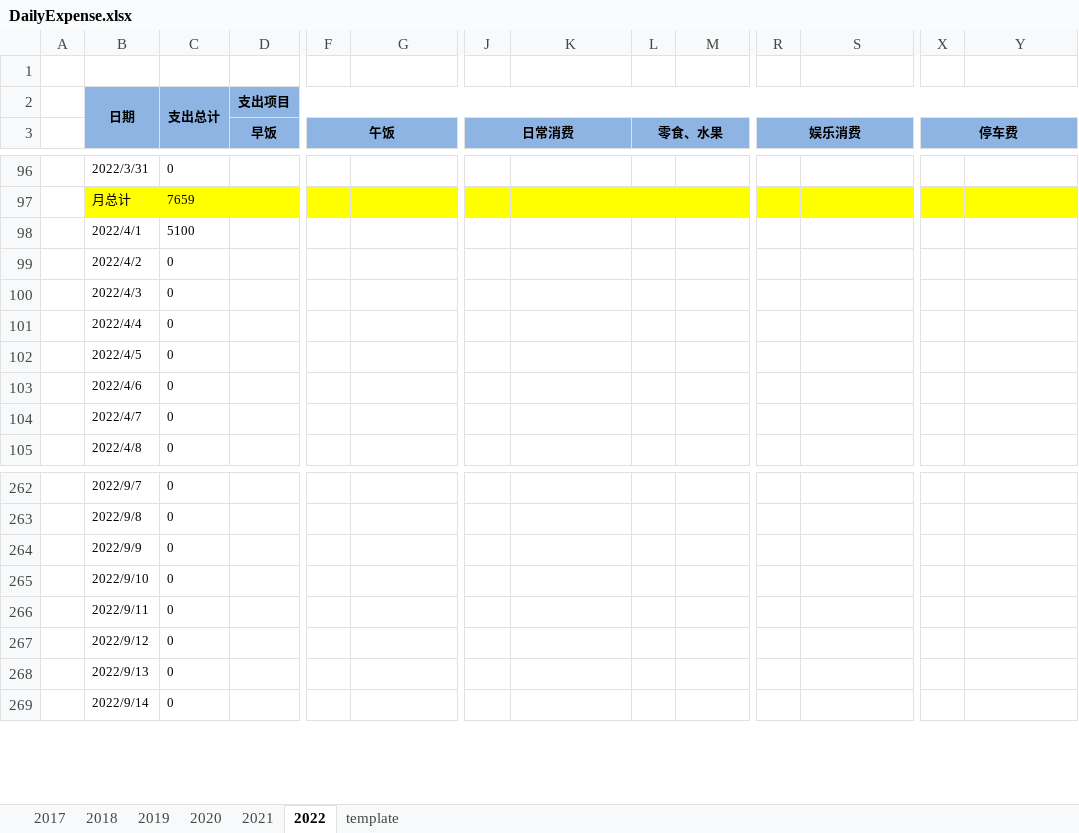
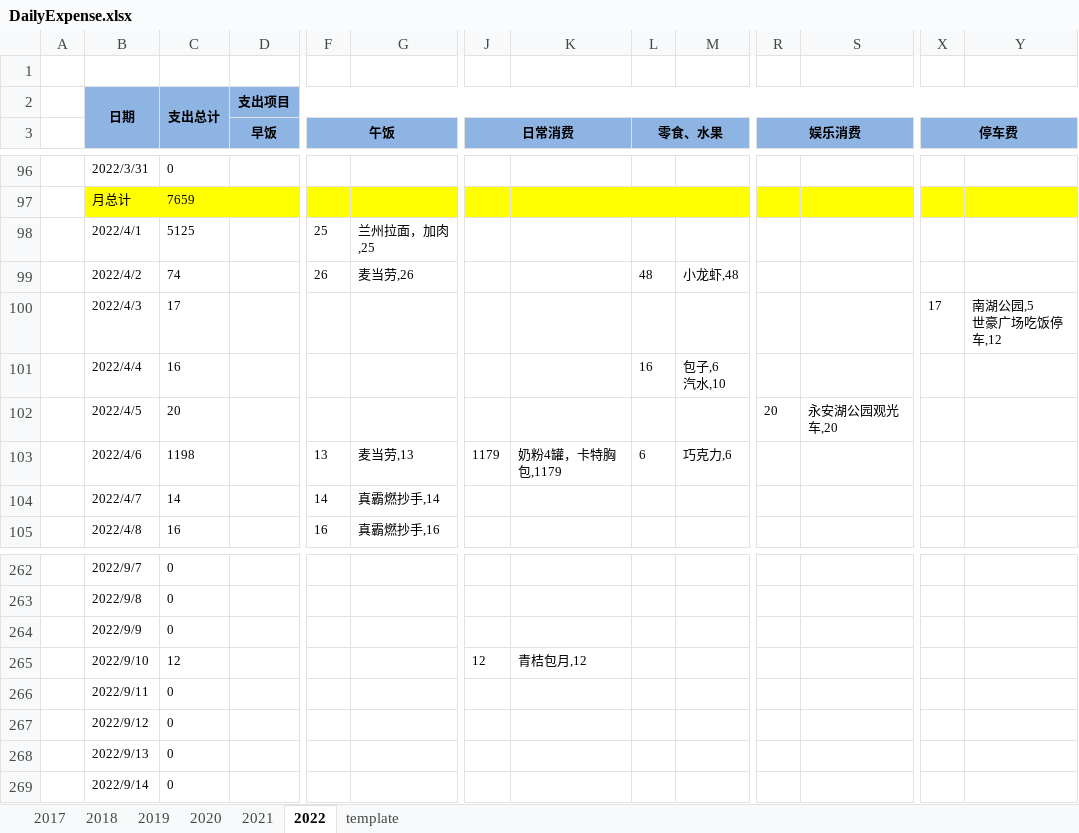
Before and after one commit to cga2351/docs, an Excel workbook: DailyExpense.xlsx, sheet 2022, drawn as a sheet; only a part is shown, gaps mark what is left out; values as stored, in another font and other column widths than the file's, no borders; conditional formats not drawn; ↵ is a line break in a cell; the diff covers the shown part only; the diff names each change by its address in the sheet, - before the commit and + after, or states it on an @@ line.

```diff
--- a/DailyExpense.xlsx (sheet 2022)
+++ b/DailyExpense.xlsx (sheet 2022)
-C98: 5100
+C98: 5125
-F98 (午饭): (empty)
+F98 (午饭): 25
-G98: (empty)
+G98: 兰州拉面，加肉,25
-C99: 0
+C99: 74
-F99 (午饭): (empty)
+F99 (午饭): 26
-G99: (empty)
+G99: 麦当劳,26
-L99 (零食、水果): (empty)
+L99 (零食、水果): 48
-M99: (empty)
+M99: 小龙虾,48
-C100: 0
+C100: 17
-X100 (停车费): (empty)
+X100 (停车费): 17
-Y100: (empty)
+Y100: 南湖公园,5 ↵ 世豪广场吃饭停车,12
-C101: 0
+C101: 16
-L101 (零食、水果): (empty)
+L101 (零食、水果): 16
-M101: (empty)
+M101: 包子,6 ↵ 汽水,10
-C102: 0
+C102: 20
-R102 (娱乐消费): (empty)
+R102 (娱乐消费): 20
-S102: (empty)
+S102: 永安湖公园观光车,20
-C103: 0
+C103: 1198
-F103 (午饭): (empty)
+F103 (午饭): 13
-G103: (empty)
+G103: 麦当劳,13
-J103 (日常消费): (empty)
+J103 (日常消费): 1179
-K103: (empty)
+K103: 奶粉4罐，卡特胸包,1179
-L103 (零食、水果): (empty)
+L103 (零食、水果): 6
-M103: (empty)
+M103: 巧克力,6
-C104: 0
+C104: 14
-F104 (午饭): (empty)
+F104 (午饭): 14
-G104: (empty)
+G104: 真霸燃抄手,14
-C105: 0
+C105: 16
-F105 (午饭): (empty)
+F105 (午饭): 16
-G105: (empty)
+G105: 真霸燃抄手,16
-C265: 0
+C265: 12
-J265 (日常消费): (empty)
+J265 (日常消费): 12
-K265: (empty)
+K265: 青桔包月,12
```
Also changed, not shown: 438 edited cells elsewhere in this sheet, 1 other file.
